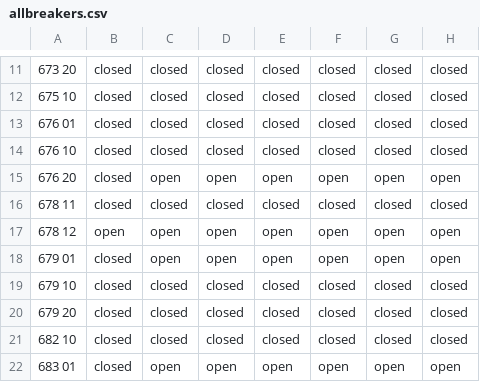
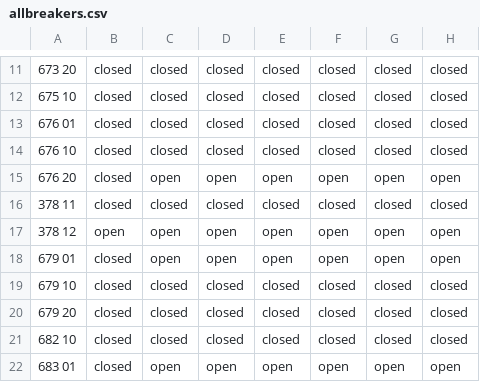
Before and after one commit to TNEI-Services-NI/desktopstudies, a CSV file: package/data/simtool/breakerstates/Opt5/allbreakers.csv, drawn as a sheet; only a part is shown, gaps mark what is left out; the diff names each change by its address in the sheet, - before the commit and + after, or states it on an @@ line.

```diff
--- a/package/data/simtool/breakerstates/Opt5/allbreakers.csv
+++ b/package/data/simtool/breakerstates/Opt5/allbreakers.csv
-A16: 678 11
+A16: 378 11
-A17: 678 12
+A17: 378 12
```
Also changed, not shown: 1 other file.
